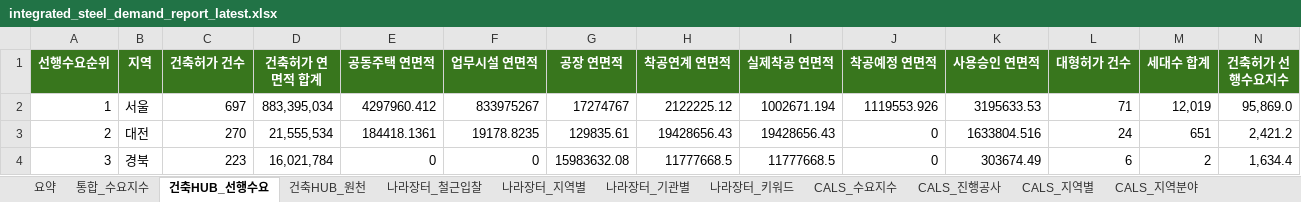
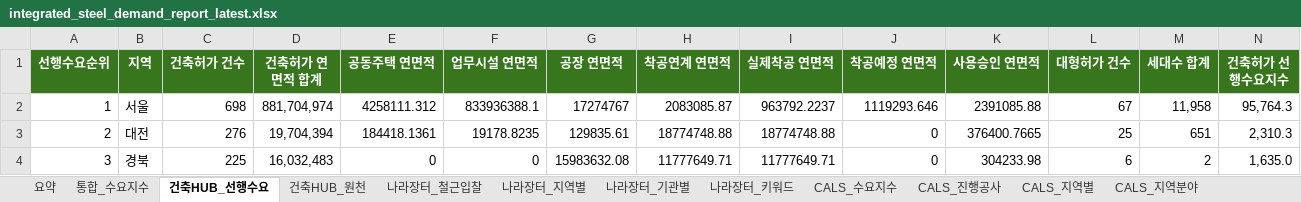
Before and after one commit to Ronaldooh123/steel-demand-report, an Excel workbook: data/processed/integrated_steel_demand_report_latest.xlsx, sheet 건축HUB_선행수요, drawn as a sheet; only a part is shown; values as stored, in another font and other column widths than the file's, no borders; the diff covers the shown part only; the diff names each change by its address in the sheet, - before the commit and + after, or states it on an @@ line.

```diff
--- a/data/processed/integrated_steel_demand_report_latest.xlsx (sheet 건축HUB_선행수요)
+++ b/data/processed/integrated_steel_demand_report_latest.xlsx (sheet 건축HUB_선행수요)
-C2 (건축허가 건수): 697
+C2 (건축허가 건수): 698
-D2 (건축허가 연면적 합계): 883,395,034
+D2 (건축허가 연면적 합계): 881,704,974
-E2 (공동주택 연면적): 4297960.412
+E2 (공동주택 연면적): 4258111.312
-F2 (업무시설 연면적): 833975267
+F2 (업무시설 연면적): 833936388.1
-H2 (착공연계 연면적): 2122225.12
+H2 (착공연계 연면적): 2083085.87
-I2 (실제착공 연면적): 1002671.194
+I2 (실제착공 연면적): 963792.2237
-J2 (착공예정 연면적): 1119553.926
+J2 (착공예정 연면적): 1119293.646
-K2 (사용승인 연면적): 3195633.53
+K2 (사용승인 연면적): 2391085.88
-L2 (대형허가 건수): 71
+L2 (대형허가 건수): 67
-M2 (세대수 합계): 12,019
+M2 (세대수 합계): 11,958
-N2 (건축허가 선행수요지수): 95,869.0
+N2 (건축허가 선행수요지수): 95,764.3
-C3 (건축허가 건수): 270
+C3 (건축허가 건수): 276
-D3 (건축허가 연면적 합계): 21,555,534
+D3 (건축허가 연면적 합계): 19,704,394
-H3 (착공연계 연면적): 19428656.43
+H3 (착공연계 연면적): 18774748.88
-I3 (실제착공 연면적): 19428656.43
+I3 (실제착공 연면적): 18774748.88
-K3 (사용승인 연면적): 1633804.516
+K3 (사용승인 연면적): 376400.7665
-L3 (대형허가 건수): 24
+L3 (대형허가 건수): 25
-N3 (건축허가 선행수요지수): 2,421.2
+N3 (건축허가 선행수요지수): 2,310.3
-C4 (건축허가 건수): 223
+C4 (건축허가 건수): 225
-D4 (건축허가 연면적 합계): 16,021,784
+D4 (건축허가 연면적 합계): 16,032,483
-H4 (착공연계 연면적): 11777668.5
+H4 (착공연계 연면적): 11777649.71
-I4 (실제착공 연면적): 11777668.5
+I4 (실제착공 연면적): 11777649.71
-K4 (사용승인 연면적): 303674.49
+K4 (사용승인 연면적): 304233.98
-N4 (건축허가 선행수요지수): 1,634.4
+N4 (건축허가 선행수요지수): 1,635.0
```
Also changed, not shown: 1 added row, 1 removed row and 93 edited cells elsewhere in this sheet, sheet 건축HUB_원천, sheet 통합_수요지수, sheet CALS_진행공사, sheet 요약.
